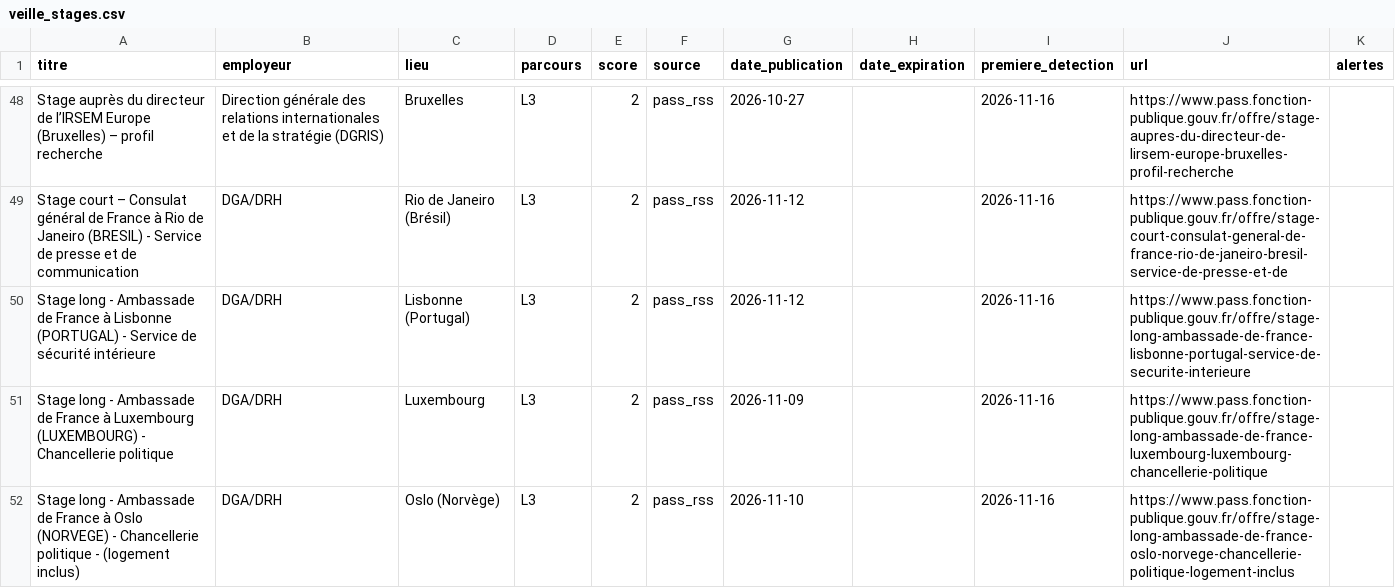
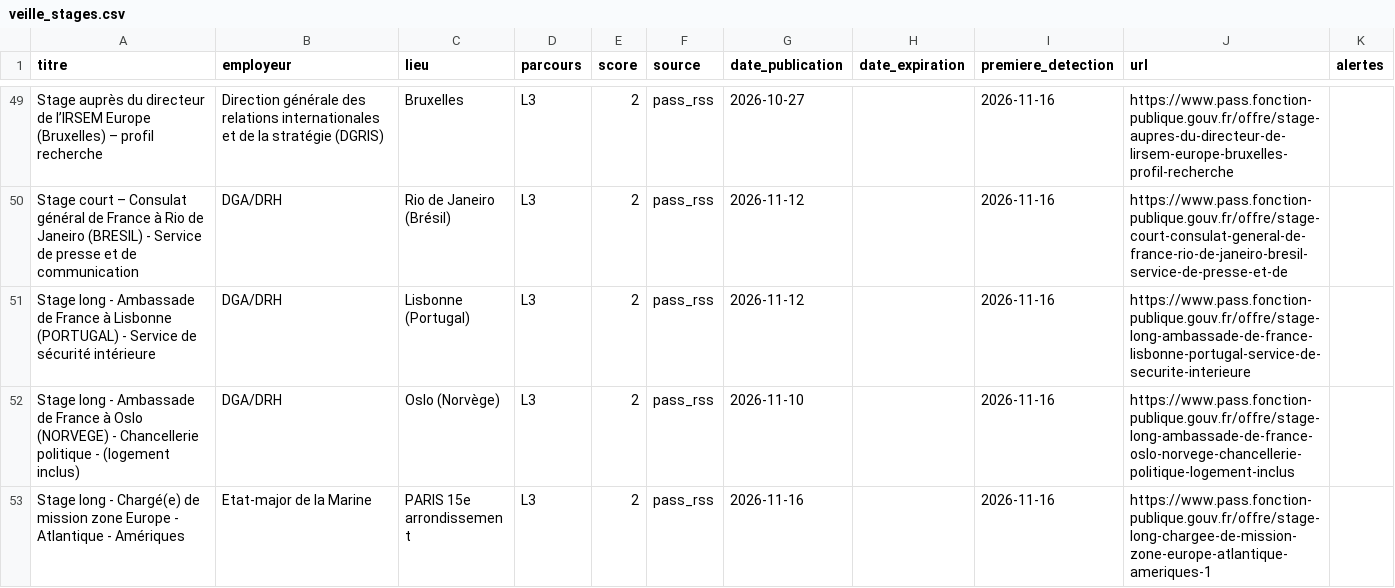
Before and after one commit to domgarci/veille-stages-lea-resultats, a CSV file: veille_stages.csv, drawn as a sheet; only a part is shown, gaps mark what is left out; the shorter side is filled out with more unchanged rows; removed rows and columns are numbered as before the commit, all else as after; the diff covers the shown part only; the diff names each change by its address in the sheet, - before the commit and + after, or states it on an @@ line.

```diff
--- a/veille_stages.csv
+++ b/veille_stages.csv
-row 51: Stage long - Ambassade de France à Luxembourg (LUXEMBOURG) - Chancellerie politique | DGA/DRH | Luxembourg | L3 | 2 | pass_rss | 2026-11-09 |  | 2026-11-16 | https://www.pass.fonction-publique.gouv.fr/offre/stage-long-ambassade-de-france-luxembourg-luxembourg-chancellerie-politique
```
Also changed, not shown: 2 added rows and 3 removed rows elsewhere in this file, 1 other file.
